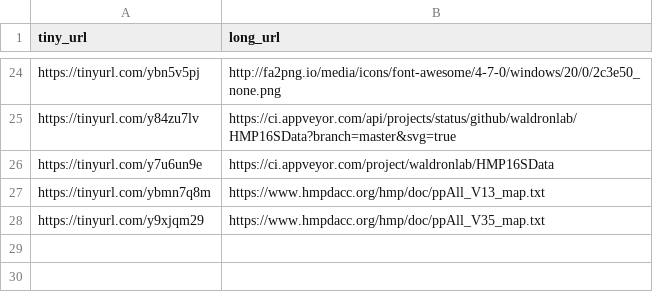
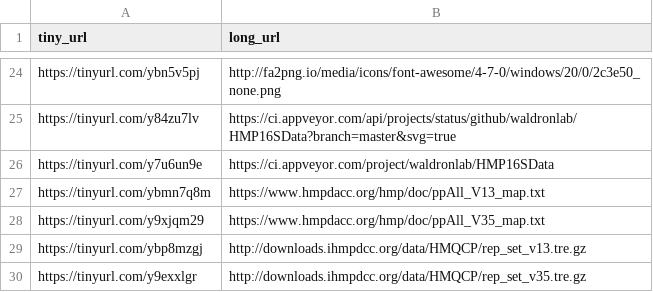
Before and after one commit to waldronlab/HMP16SData, a CSV file: inst/extdata/urls.csv, drawn as a sheet; only a part is shown, gaps mark what is left out.

```diff
--- a/inst/extdata/urls.csv
+++ b/inst/extdata/urls.csv
@@ -28 +28,3 @@ https://tinyurl.com/ybmn7q8m,https://www.hmpdacc.org/hmp/doc/ppAll_V13_map.txt
 https://tinyurl.com/y9xjqm29,https://www.hmpdacc.org/hmp/doc/ppAll_V35_map.txt
+https://tinyurl.com/ybp8mzgj,http://downloads.ihmpdcc.org/data/HMQCP/rep_set_v13.tre.gz
+https://tinyurl.com/y9exxlgr,http://downloads.ihmpdcc.org/data/HMQCP/rep_set_v35.tre.gz
```
Also changed, not shown: 18 other files.
